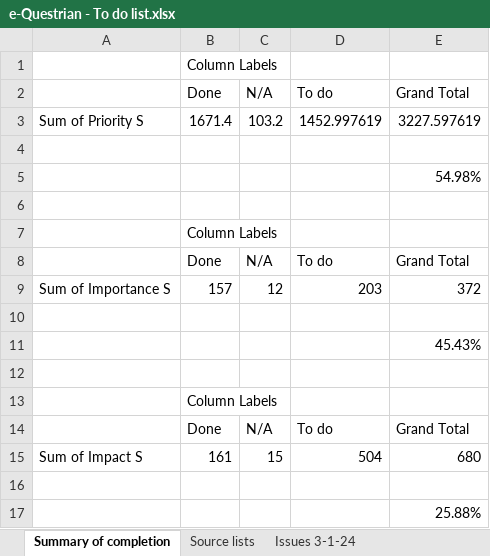
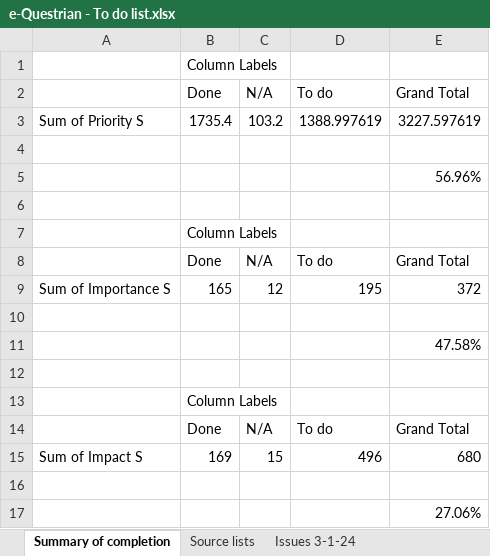
Before and after one commit to SigmaFireFox/SigmaFox, an Excel workbook: apps/e-questrian/e-Questrian - To do list.xlsx, sheet Summary of completion, drawn as a sheet; values as stored, in another font and other column widths than the file's, no borders; the diff names each change by its address in the sheet, - before the commit and + after, or states it on an @@ line.

```diff
--- a/apps/e-questrian/e-Questrian - To do list.xlsx (sheet Summary of completion)
+++ b/apps/e-questrian/e-Questrian - To do list.xlsx (sheet Summary of completion)
-B3: 1671.4
+B3: 1735.4
-D3: 1452.997619
+D3: 1388.997619
-E5: 54.98%
+E5: 56.96%
-B9: 157
+B9: 165
-D9: 203
+D9: 195
-E11: 45.43%
+E11: 47.58%
-B15: 161
+B15: 169
-D15: 504
+D15: 496
-E17: 25.88%
+E17: 27.06%
```
Also changed, not shown: sheet Issues 3-1-24, hidden cells, 24 other files.
